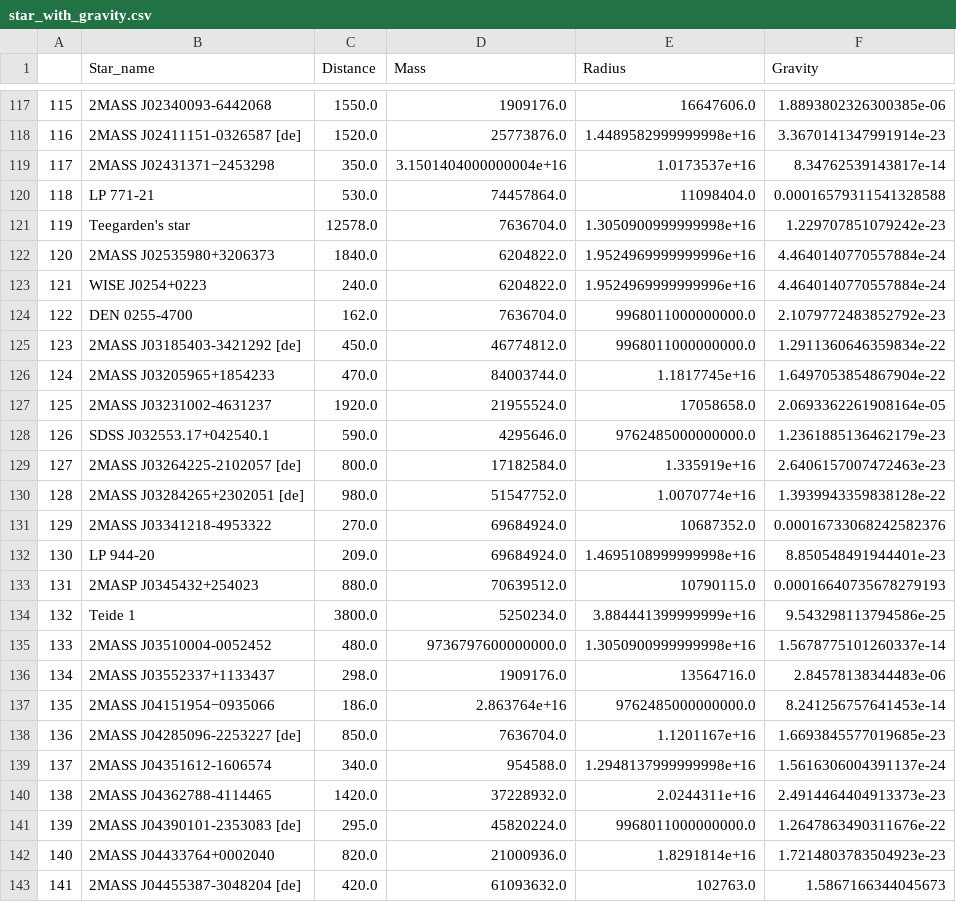
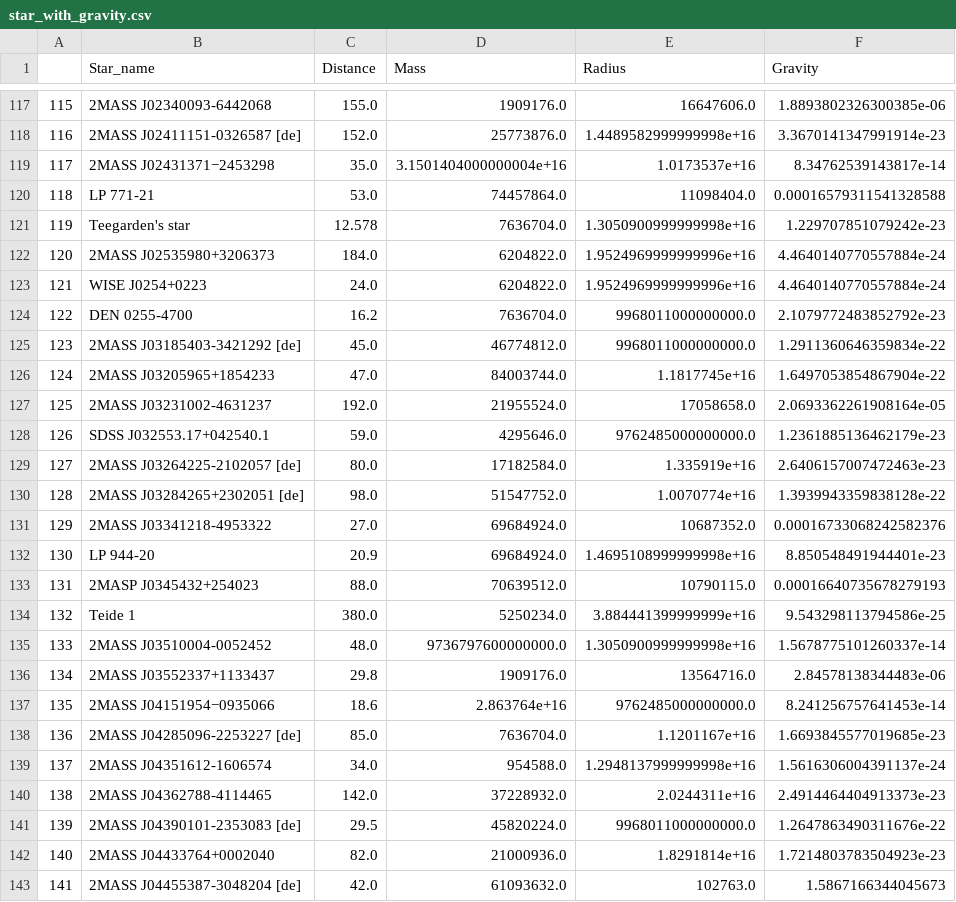
Before and after one commit to YogPanjarale/SpaceTech-Project, a CSV file: star_with_gravity.csv, drawn as a sheet; only a part is shown, gaps mark what is left out; the diff covers the shown part only.

```diff
--- a/star_with_gravity.csv
+++ b/star_with_gravity.csv
@@ -117,27 +117,27 @@
-115,2MASS J02340093-6442068,1550.0,1909176.0,16647606.0,1.8893802326300385e-06
-116,2MASS J02411151-0326587 [de],1520.0,25773876.0,1.4489582999999998e+16,3.3670141347991914e-23
-117,2MASS J02431371−2453298,350.0,3.1501404000000004e+16,1.0173537e+16,8.34762539143817e-14
-118,LP 771-21,530.0,74457864.0,11098404.0,0.00016579311541328588
-119,Teegarden's star,12578.0,7636704.0,1.3050900999999998e+16,1.229707851079242e-23
-120,2MASS J02535980+3206373,1840.0,6204822.0,1.9524969999999996e+16,4.4640140770557884e-24
-121,WISE J0254+0223,240.0,6204822.0,1.9524969999999996e+16,4.4640140770557884e-24
-122,DEN 0255-4700,162.0,7636704.0,9968011000000000.0,2.1079772483852792e-23
-123,2MASS J03185403-3421292 [de],450.0,46774812.0,9968011000000000.0,1.2911360646359834e-22
-124,2MASS J03205965+1854233,470.0,84003744.0,1.1817745e+16,1.6497053854867904e-22
-125,2MASS J03231002-4631237,1920.0,21955524.0,17058658.0,2.0693362261908164e-05
-126,SDSS J032553.17+042540.1,590.0,4295646.0,9762485000000000.0,1.2361885136462179e-23
-127,2MASS J03264225-2102057 [de],800.0,17182584.0,1.335919e+16,2.6406157007472463e-23
-128,2MASS J03284265+2302051 [de],980.0,51547752.0,1.0070774e+16,1.3939943359838128e-22
-129,2MASS J03341218-4953322,270.0,69684924.0,10687352.0,0.00016733068242582376
-130,LP 944-20,209.0,69684924.0,1.4695108999999998e+16,8.850548491944401e-23
-131,2MASP J0345432+254023,880.0,70639512.0,10790115.0,0.00016640735678279193
-132,Teide 1,3800.0,5250234.0,3.884441399999999e+16,9.543298113794586e-25
-133,2MASS J03510004-0052452,480.0,9736797600000000.0,1.3050900999999998e+16,1.5678775101260337e-14
-134,2MASS J03552337+1133437,298.0,1909176.0,13564716.0,2.84578138344483e-06
-135,2MASS J04151954−0935066,186.0,2.863764e+16,9762485000000000.0,8.241256757641453e-14
-136,2MASS J04285096-2253227 [de],850.0,7636704.0,1.1201167e+16,1.6693845577019685e-23
-137,2MASS J04351612-1606574,340.0,954588.0,1.2948137999999998e+16,1.5616306004391137e-24
-138,2MASS J04362788-4114465,1420.0,37228932.0,2.0244311e+16,2.4914464404913373e-23
-139,2MASS J04390101-2353083 [de],295.0,45820224.0,9968011000000000.0,1.2647863490311676e-22
-140,2MASS J04433764+0002040,820.0,21000936.0,1.8291814e+16,1.7214803783504923e-23
-141,2MASS J04455387-3048204 [de],420.0,61093632.0,102763.0,1.5867166344045673
+115,2MASS J02340093-6442068,155.0,1909176.0,16647606.0,1.8893802326300385e-06
+116,2MASS J02411151-0326587 [de],152.0,25773876.0,1.4489582999999998e+16,3.3670141347991914e-23
+117,2MASS J02431371−2453298,35.0,3.1501404000000004e+16,1.0173537e+16,8.34762539143817e-14
+118,LP 771-21,53.0,74457864.0,11098404.0,0.00016579311541328588
+119,Teegarden's star,12.578,7636704.0,1.3050900999999998e+16,1.229707851079242e-23
+120,2MASS J02535980+3206373,184.0,6204822.0,1.9524969999999996e+16,4.4640140770557884e-24
+121,WISE J0254+0223,24.0,6204822.0,1.9524969999999996e+16,4.4640140770557884e-24
+122,DEN 0255-4700,16.2,7636704.0,9968011000000000.0,2.1079772483852792e-23
+123,2MASS J03185403-3421292 [de],45.0,46774812.0,9968011000000000.0,1.2911360646359834e-22
+124,2MASS J03205965+1854233,47.0,84003744.0,1.1817745e+16,1.6497053854867904e-22
+125,2MASS J03231002-4631237,192.0,21955524.0,17058658.0,2.0693362261908164e-05
+126,SDSS J032553.17+042540.1,59.0,4295646.0,9762485000000000.0,1.2361885136462179e-23
+127,2MASS J03264225-2102057 [de],80.0,17182584.0,1.335919e+16,2.6406157007472463e-23
+128,2MASS J03284265+2302051 [de],98.0,51547752.0,1.0070774e+16,1.3939943359838128e-22
+129,2MASS J03341218-4953322,27.0,69684924.0,10687352.0,0.00016733068242582376
+130,LP 944-20,20.9,69684924.0,1.4695108999999998e+16,8.850548491944401e-23
+131,2MASP J0345432+254023,88.0,70639512.0,10790115.0,0.00016640735678279193
+132,Teide 1,380.0,5250234.0,3.884441399999999e+16,9.543298113794586e-25
+133,2MASS J03510004-0052452,48.0,9736797600000000.0,1.3050900999999998e+16,1.5678775101260337e-14
+134,2MASS J03552337+1133437,29.8,1909176.0,13564716.0,2.84578138344483e-06
+135,2MASS J04151954−0935066,18.6,2.863764e+16,9762485000000000.0,8.241256757641453e-14
+136,2MASS J04285096-2253227 [de],85.0,7636704.0,1.1201167e+16,1.6693845577019685e-23
+137,2MASS J04351612-1606574,34.0,954588.0,1.2948137999999998e+16,1.5616306004391137e-24
+138,2MASS J04362788-4114465,142.0,37228932.0,2.0244311e+16,2.4914464404913373e-23
+139,2MASS J04390101-2353083 [de],29.5,45820224.0,9968011000000000.0,1.2647863490311676e-22
+140,2MASS J04433764+0002040,82.0,21000936.0,1.8291814e+16,1.7214803783504923e-23
+141,2MASS J04455387-3048204 [de],42.0,61093632.0,102763.0,1.5867166344045673
```
Also changed, not shown: 165 edited cells elsewhere in this file, 3 other files.
